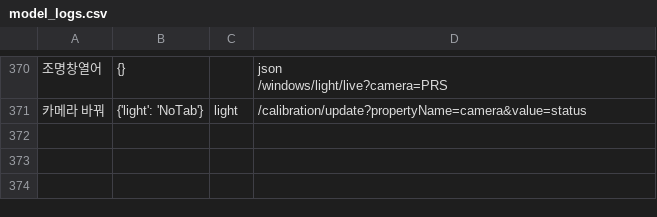
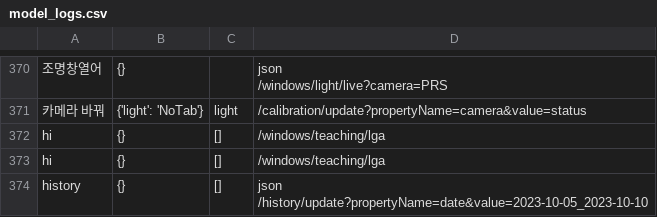
Before and after one commit to 22-JWL/SCARF, a CSV file: model_logs.csv, drawn as a sheet; only a part is shown, gaps mark what is left out; ↵ is a line break in a cell; the diff names each change by its address in the sheet, - before the commit and + after, or states it on an @@ line.

```diff
--- a/model_logs.csv
+++ b/model_logs.csv
+row 372: hi | {} | [] | /windows/teaching/lga
+row 373: hi | {} | [] | /windows/teaching/lga
+row 374: history | {} | [] | json ↵ /history/update?propertyName=date&value=2023-10-05_2023-10-10
```
Also changed, not shown: 1 other file.
